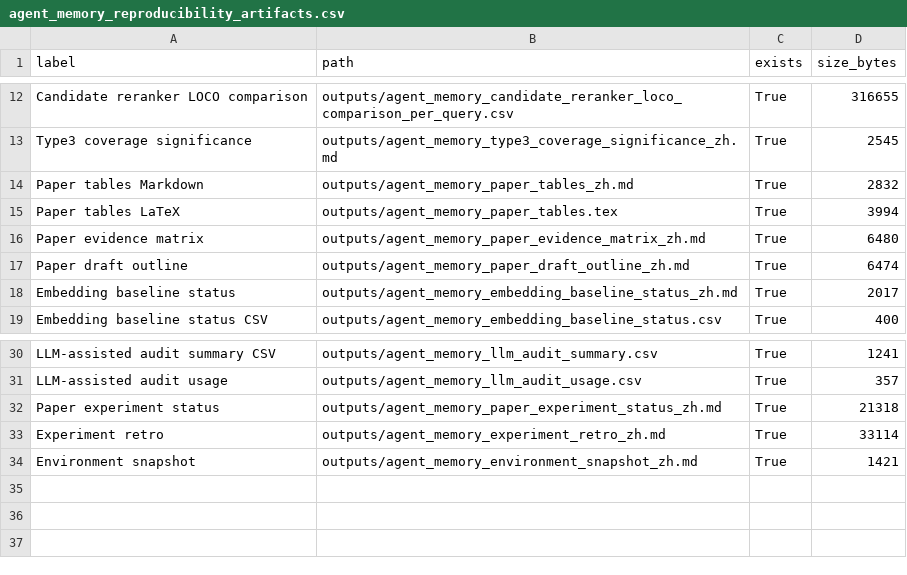
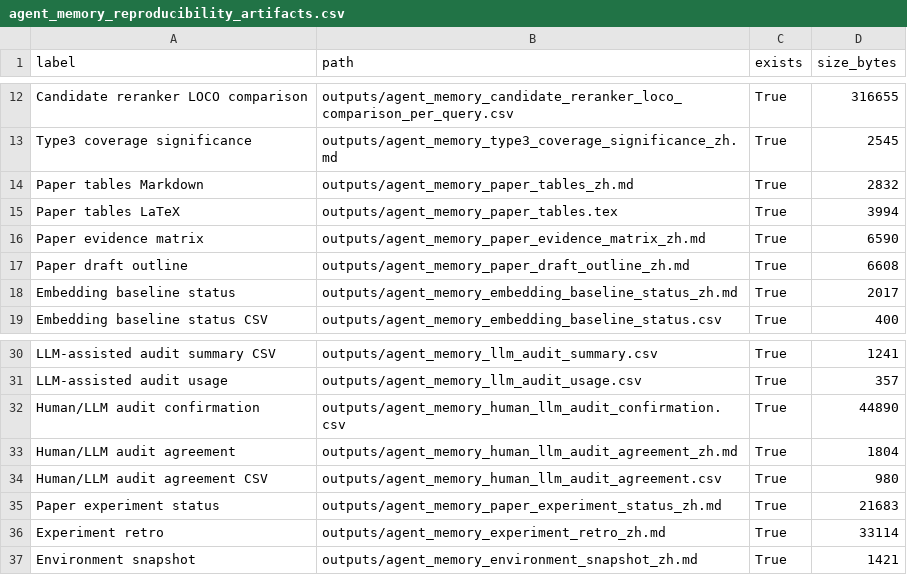
Before and after one commit to bai9yu/agent-memory-experiment, a CSV file: outputs/agent_memory_reproducibility_artifacts.csv, drawn as a sheet; only a part is shown, gaps mark what is left out.

Commit message:
Add human LLM audit agreement workflow

```diff
--- a/outputs/agent_memory_reproducibility_artifacts.csv
+++ b/outputs/agent_memory_reproducibility_artifacts.csv
@@ -15,4 +15,4 @@ Paper tables Markdown,outputs/agent_memory_paper_tables_zh.md,True,2832
 Paper tables LaTeX,outputs/agent_memory_paper_tables.tex,True,3994
-Paper evidence matrix,outputs/agent_memory_paper_evidence_matrix_zh.md,True,6480
-Paper draft outline,outputs/agent_memory_paper_draft_outline_zh.md,True,6474
+Paper evidence matrix,outputs/agent_memory_paper_evidence_matrix_zh.md,True,6590
+Paper draft outline,outputs/agent_memory_paper_draft_outline_zh.md,True,6608
 Embedding baseline status,outputs/agent_memory_embedding_baseline_status_zh.md,True,2017
@@ -31,3 +31,6 @@ LLM-assisted audit summary CSV,outputs/agent_memory_llm_audit_summary.csv,True,1
 LLM-assisted audit usage,outputs/agent_memory_llm_audit_usage.csv,True,357
-Paper experiment status,outputs/agent_memory_paper_experiment_status_zh.md,True,21318
+Human/LLM audit confirmation,outputs/agent_memory_human_llm_audit_confirmation.csv,True,44890
+Human/LLM audit agreement,outputs/agent_memory_human_llm_audit_agreement_zh.md,True,1804
+Human/LLM audit agreement CSV,outputs/agent_memory_human_llm_audit_agreement.csv,True,980
+Paper experiment status,outputs/agent_memory_paper_experiment_status_zh.md,True,21683
 Experiment retro,outputs/agent_memory_experiment_retro_zh.md,True,33114
```
Also changed, not shown: outputs/agent_memory_paper_evidence_matrix.csv, 13 other files.
